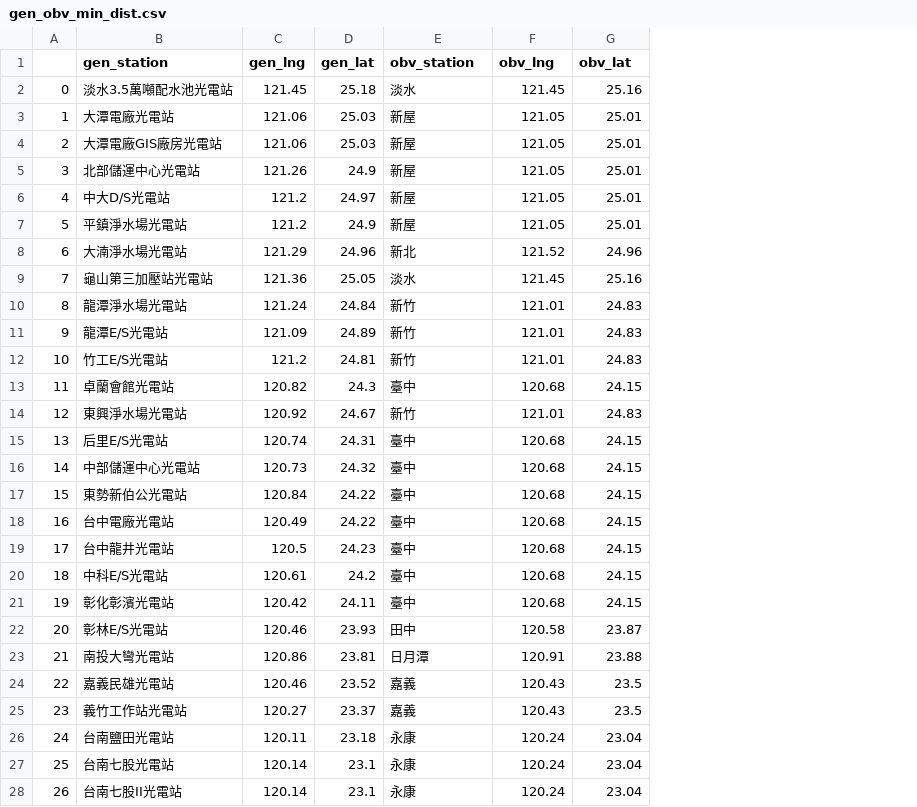
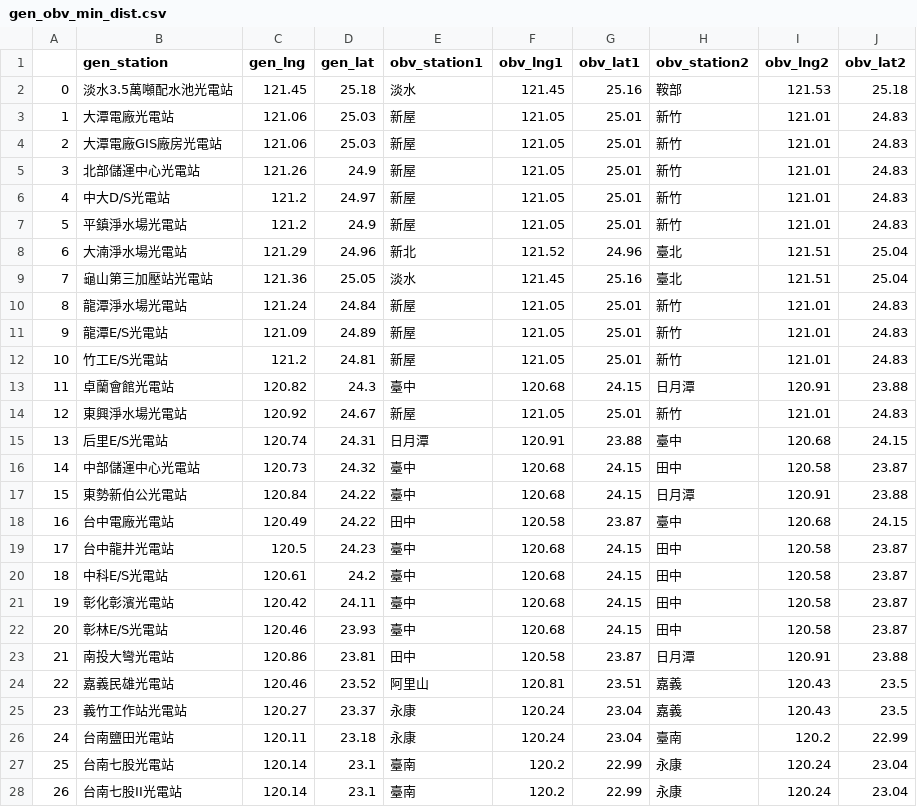
Before and after one commit to mhy1264/taipaoer, a CSV file: data/gen_obv_min_dist.csv, drawn as a sheet; only a part is shown; the diff covers the shown part only; the diff names each change by its address in the sheet, - before the commit and + after, or states it on an @@ line.

```diff
--- a/data/gen_obv_min_dist.csv
+++ b/data/gen_obv_min_dist.csv
+column H (obv_station2), rows 2-28: 鞍部 | 新竹 | 新竹 | 新竹 | 新竹 | 新竹 | 臺北 | 臺北 | 新竹 | 新竹 | 新竹 | 日月潭 | 新竹 | 臺中 | 田中 | 日月潭 | 臺中 | 田中 | 田中 | 田中 | 田中 | 日月潭 | 嘉義 | 嘉義 | 臺南 | 永康 | 永康
+column I (obv_lng2), rows 2-28: 121.53 | 121.01 | 121.01 | 121.01 | 121.01 | 121.01 | 121.51 | 121.51 | 121.01 | 121.01 | 121.01 | 120.91 | 121.01 | 120.68 | 120.58 | 120.91 | 120.68 | 120.58 | 120.58 | 120.58 | 120.58 | 120.91 | 120.43 | 120.43 | 120.2 | 120.24 | 120.24
+column J (obv_lat2), rows 2-28: 25.18 | 24.83 | 24.83 | 24.83 | 24.83 | 24.83 | 25.04 | 25.04 | 24.83 | 24.83 | 24.83 | 23.88 | 24.83 | 24.15 | 23.87 | 23.88 | 24.15 | 23.87 | 23.87 | 23.87 | 23.87 | 23.88 | 23.5 | 23.5 | 22.99 | 23.04 | 23.04
-E1: obv_station
+E1: obv_station1
-F1: obv_lng
+F1: obv_lng1
-G1: obv_lat
+G1: obv_lat1
-E10:E12 (obv_station1): 新竹
+E10:E12 (obv_station1): 新屋
-F10:F12 (obv_lng1): 121.01
+F10:F12 (obv_lng1): 121.05
-G10:G12 (obv_lat1): 24.83
+G10:G12 (obv_lat1): 25.01
-E14 (obv_station1): 新竹
+E14 (obv_station1): 新屋
-F14 (obv_lng1): 121.01
+F14 (obv_lng1): 121.05
-G14 (obv_lat1): 24.83
+G14 (obv_lat1): 25.01
-E15 (obv_station1): 臺中
+E15 (obv_station1): 日月潭
-F15 (obv_lng1): 120.68
+F15 (obv_lng1): 120.91
-G15 (obv_lat1): 24.15
+G15 (obv_lat1): 23.88
-E18 (obv_station1): 臺中
+E18 (obv_station1): 田中
-F18 (obv_lng1): 120.68
+F18 (obv_lng1): 120.58
-G18 (obv_lat1): 24.15
+G18 (obv_lat1): 23.87
-E22 (obv_station1): 田中
+E22 (obv_station1): 臺中
-F22 (obv_lng1): 120.58
+F22 (obv_lng1): 120.68
-G22 (obv_lat1): 23.87
+G22 (obv_lat1): 24.15
-E23 (obv_station1): 日月潭
+E23 (obv_station1): 田中
-F23 (obv_lng1): 120.91
+F23 (obv_lng1): 120.58
-G23 (obv_lat1): 23.88
+G23 (obv_lat1): 23.87
-E24 (obv_station1): 嘉義
+E24 (obv_station1): 阿里山
-F24 (obv_lng1): 120.43
+F24 (obv_lng1): 120.81
-G24 (obv_lat1): 23.5
+G24 (obv_lat1): 23.51
-E25 (obv_station1): 嘉義
+E25 (obv_station1): 永康
-F25 (obv_lng1): 120.43
+F25 (obv_lng1): 120.24
-G25 (obv_lat1): 23.5
+G25 (obv_lat1): 23.04
-E27:E28 (obv_station1): 永康
+E27:E28 (obv_station1): 臺南
-F27:F28 (obv_lng1): 120.24
+F27:F28 (obv_lng1): 120.2
-G27:G28 (obv_lat1): 23.04
+G27:G28 (obv_lat1): 22.99
```
Also changed, not shown: 12 edited cells elsewhere in this file, 1 other file.
